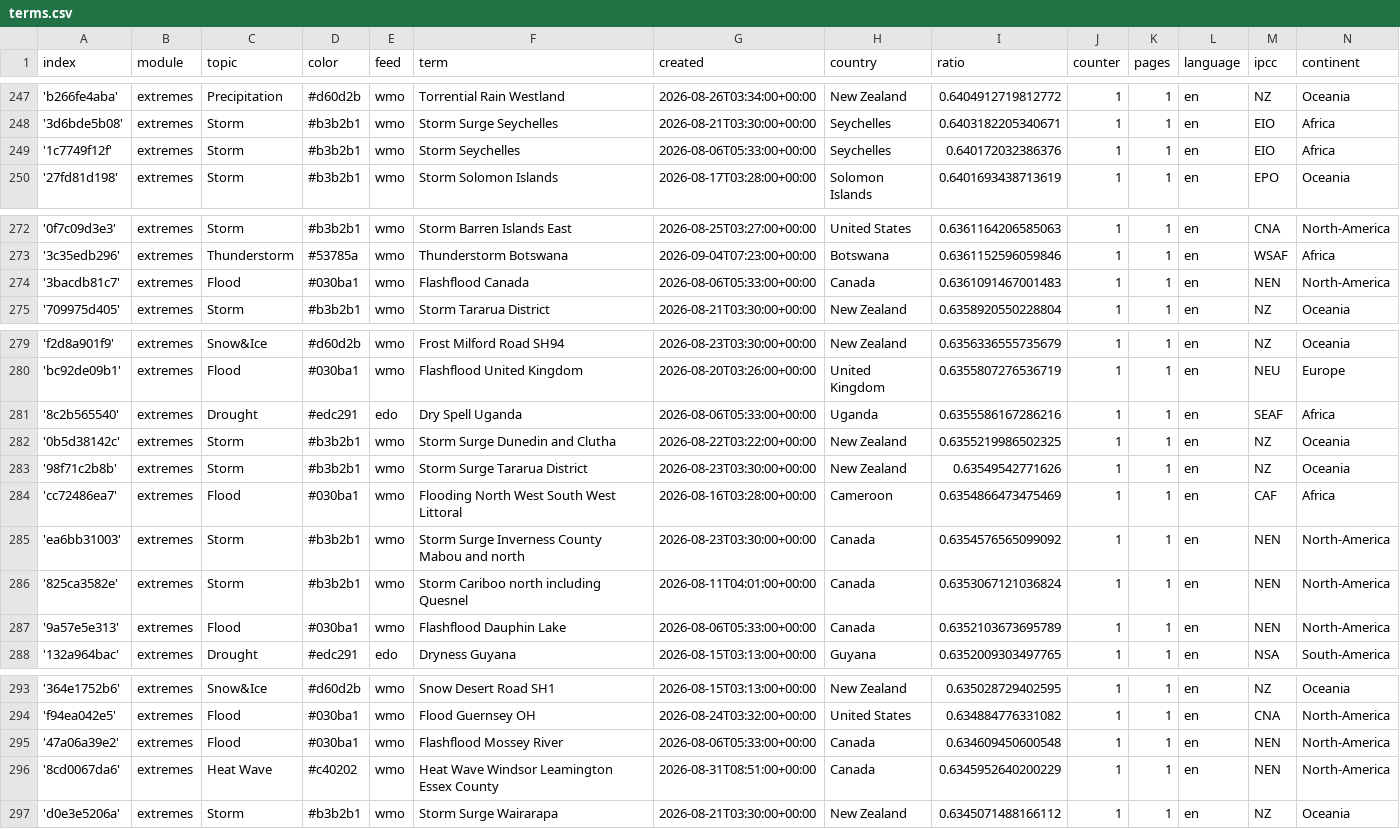
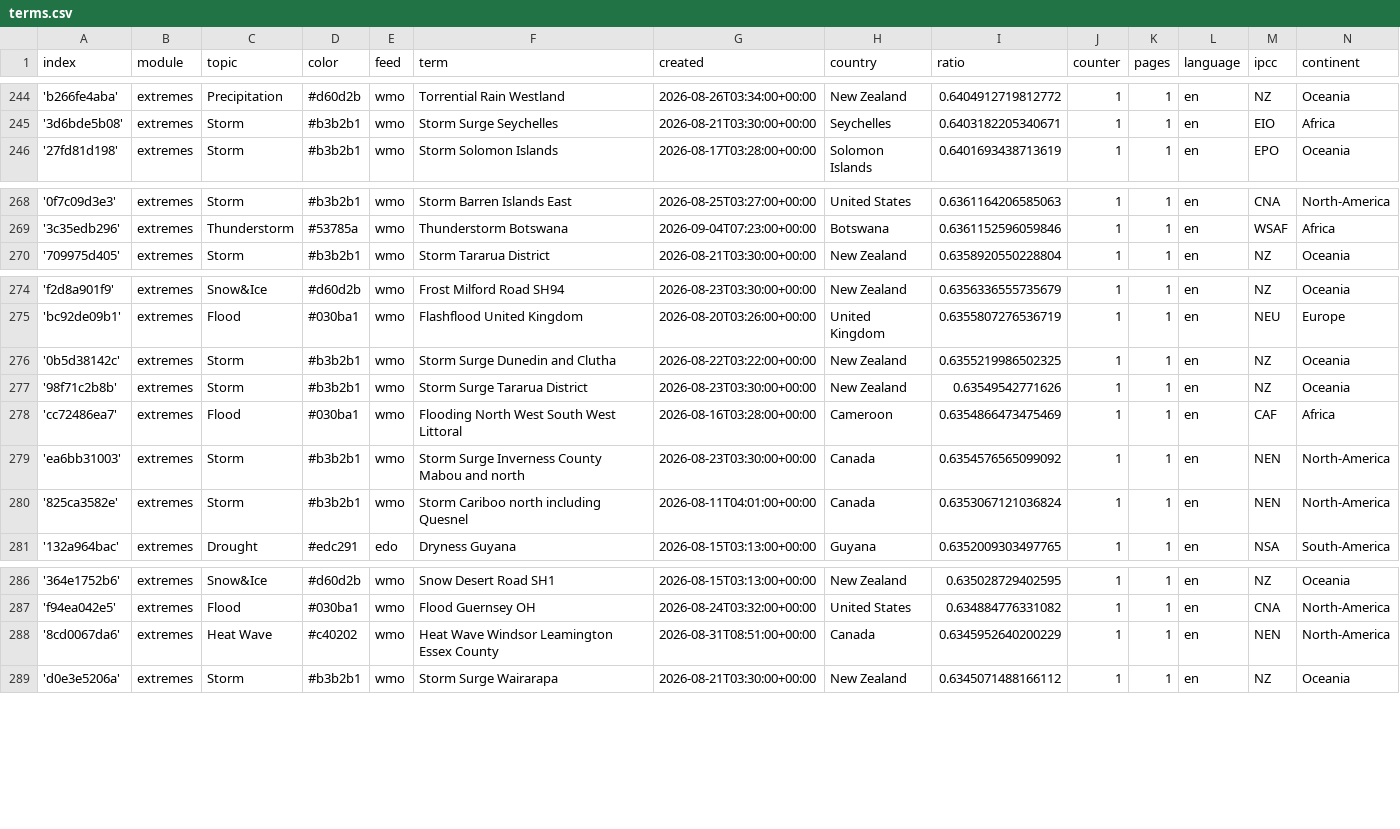
Before and after one commit to picawe-news/englishExtremes, a CSV file: terms.csv, drawn as a sheet; only a part is shown, gaps mark what is left out; removed rows and columns are numbered as before the commit, all else as after; the diff covers the shown part only; the diff names each change by its address in the sheet, - before the commit and + after, or states it on an @@ line.

```diff
--- a/terms.csv
+++ b/terms.csv
-row 249: '1c7749f12f' | extremes | Storm | #b3b2b1 | wmo | Storm Seychelles | 2026-08-06T05:33:00+00:00 | Seychelles | 0.640172032386376 | 1 | 1 | en | EIO | Africa
-row 274: '3bacdb81c7' | extremes | Flood | #030ba1 | wmo | Flashflood Canada | 2026-08-06T05:33:00+00:00 | Canada | 0.6361091467001483 | 1 | 1 | en | NEN | North-America
-row 281: '8c2b565540' | extremes | Drought | #edc291 | edo | Dry Spell Uganda | 2026-08-06T05:33:00+00:00 | Uganda | 0.6355586167286216 | 1 | 1 | en | SEAF | Africa
-row 287: '9a57e5e313' | extremes | Flood | #030ba1 | wmo | Flashflood Dauphin Lake | 2026-08-06T05:33:00+00:00 | Canada | 0.6352103673695789 | 1 | 1 | en | NEN | North-America
-row 295: '47a06a39e2' | extremes | Flood | #030ba1 | wmo | Flashflood Mossey River | 2026-08-06T05:33:00+00:00 | Canada | 0.634609450600548 | 1 | 1 | en | NEN | North-America
```
Also changed, not shown: 3 added rows and 5 removed rows elsewhere in this file.
